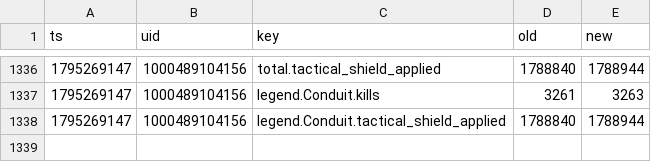
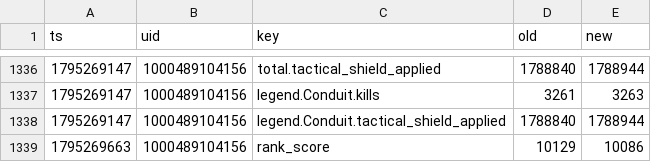
Before and after one commit to lukeapples/apex-tracker, a CSV file: changes.csv, drawn as a sheet; only a part is shown, gaps mark what is left out; the diff names each change by its address in the sheet, - before the commit and + after, or states it on an @@ line.

```diff
--- a/changes.csv
+++ b/changes.csv
+row 1339: 1795269663 | 1000489104156 | rank_score | 10129 | 10086
```
Also changed, not shown: 1 other file.
